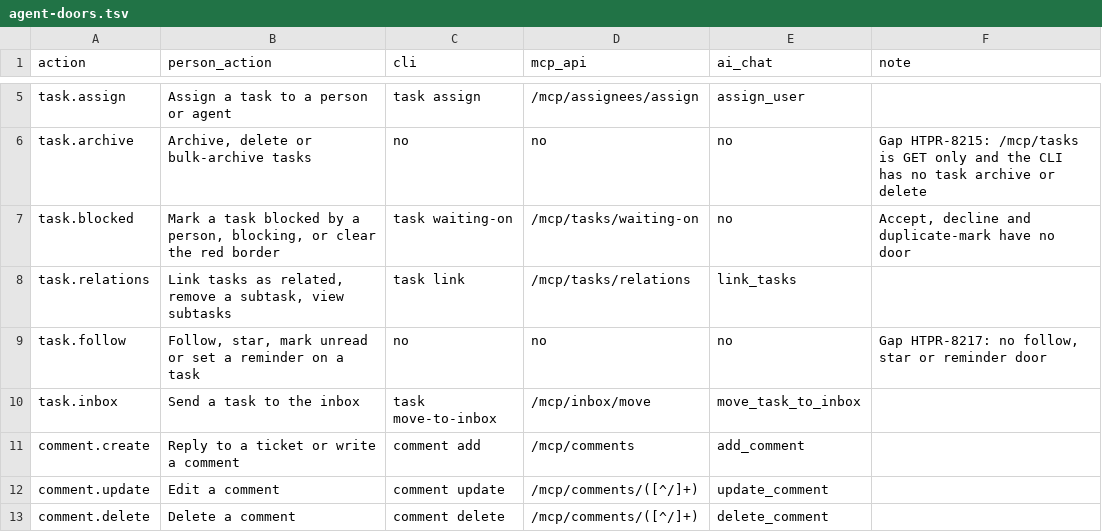
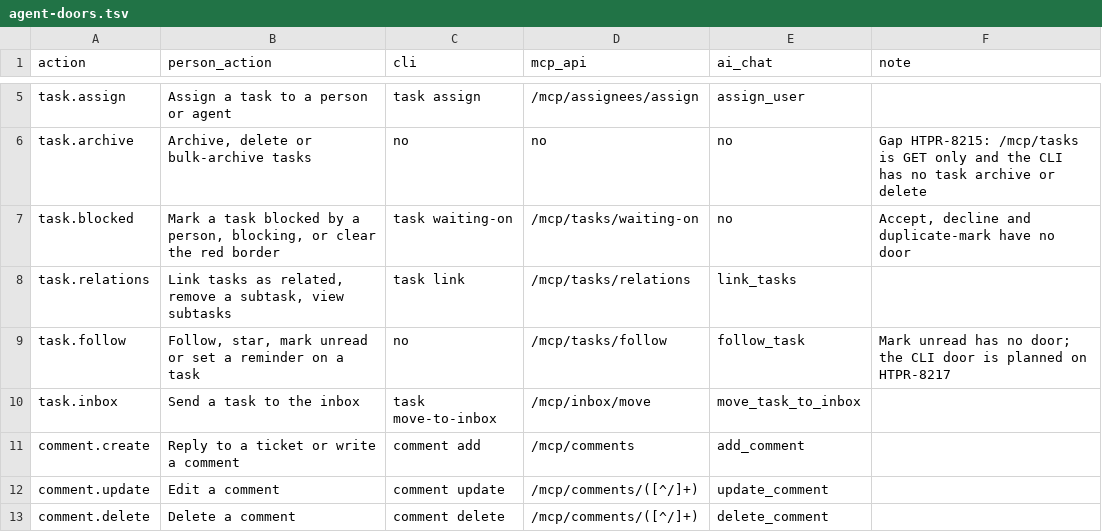
Before and after one commit to hypertask-ai/hypertask, a TSV file: docs/agent-doors.tsv, drawn as a sheet; only a part is shown, gaps mark what is left out.

Commit message:
HTPR-8217 [FEATURE] Agents can follow, star and set a reminder on a ticket
One MCP tool hypertask_follow_task with actions follow, unfollow, star,
unstar, remind and read, its POST /api/mcp/tasks/follow door, and the
same tool in AI chat. Every write reuses the app's own person write:
the follower service behind the Watch control, the private star write
under the task star lock, and the inbox reminder transaction with its
job scheduling. Reads return following, starred, remindAt, reminderId.
Board access and the write role stay enforced, and the ticket switch
htpr-8217-agent-follow-reminder refuses agent writes when off. Parity
and the agent-doors map record the new surfaces; the CLI door stays a
planned transition.

```diff
--- a/docs/agent-doors.tsv
+++ b/docs/agent-doors.tsv
@@ -8,3 +8,3 @@ task.blocked	Mark a task blocked by a person, blocking, or clear the red border
 task.relations	Link tasks as related, remove a subtask, view subtasks	task link	/mcp/tasks/relations	link_tasks	
-task.follow	Follow, star, mark unread or set a reminder on a task	no	no	no	Gap HTPR-8217: no follow, star or reminder door
+task.follow	Follow, star, mark unread or set a reminder on a task	no	/mcp/tasks/follow	follow_task	Mark unread has no door; the CLI door is planned on HTPR-8217
 task.inbox	Send a task to the inbox	task move-to-inbox	/mcp/inbox/move	move_task_to_inbox	
```
Also changed, not shown: 31 other files.
